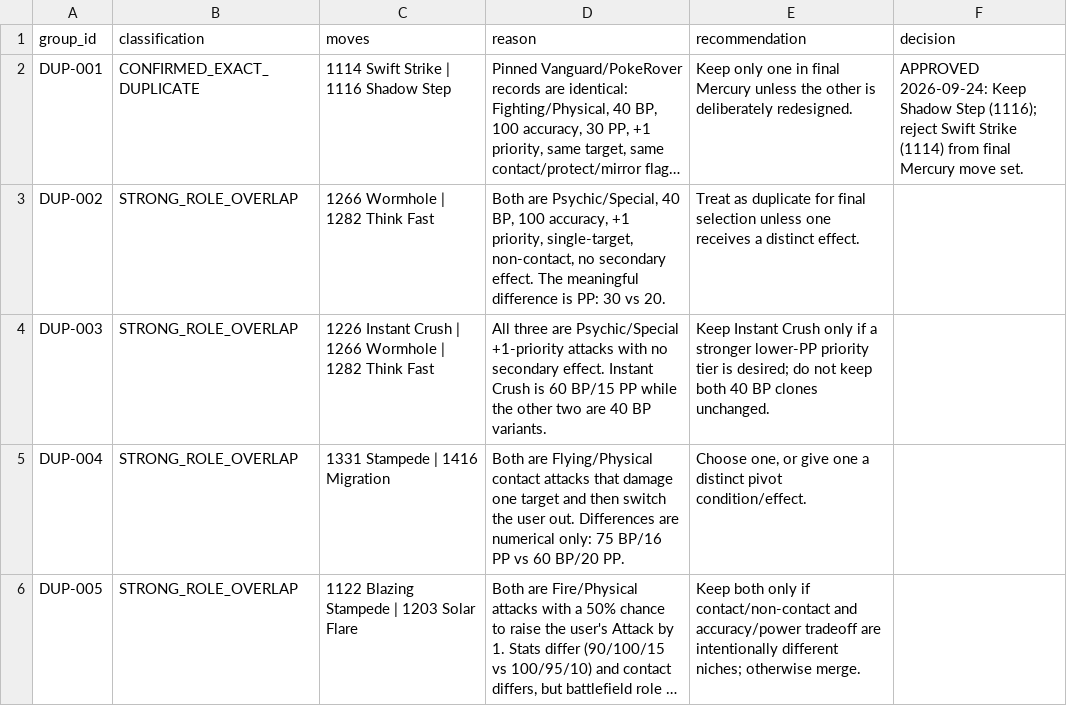
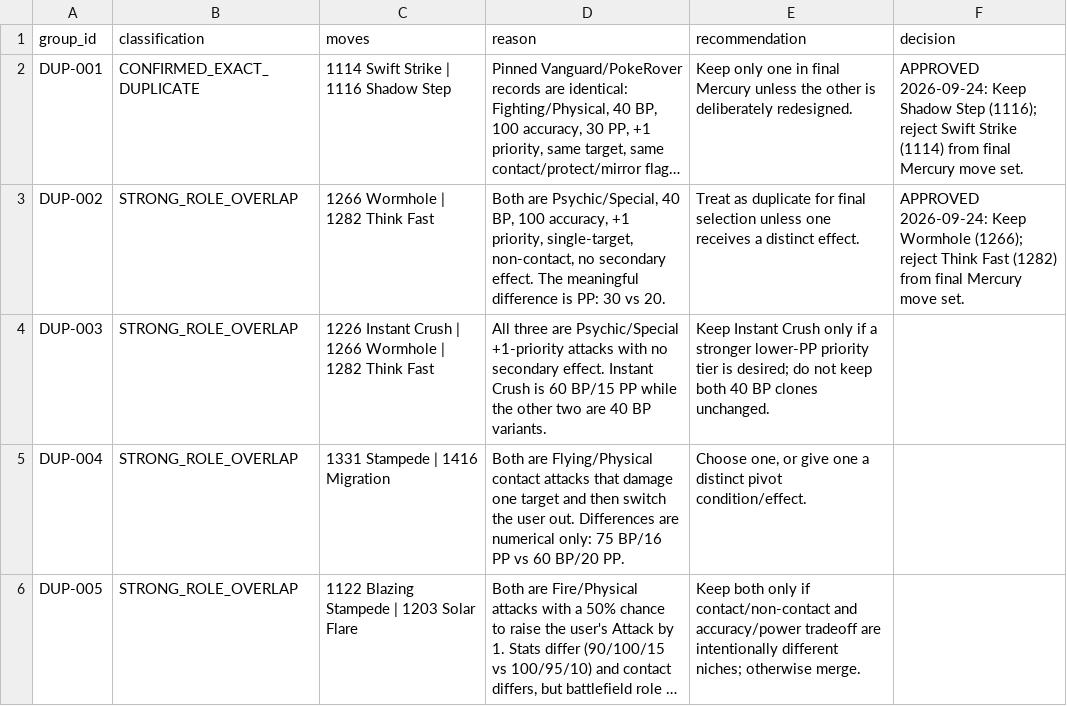
Before and after one commit to lionsprideemb-tech/Pokemon-moves, a CSV file: manifests/MERCURY_DUPLICATE_REVIEW.csv, drawn as a sheet; only a part is shown; long unchanged cells end in …; the diff names each change by its address in the sheet, - before the commit and + after, or states it on an @@ line.

Commit message:
Record DUP-002 decision: keep Wormhole

```diff
--- a/manifests/MERCURY_DUPLICATE_REVIEW.csv
+++ b/manifests/MERCURY_DUPLICATE_REVIEW.csv
-F3 (decision): (empty)
+F3 (decision): APPROVED 2026-09-24: Keep Wormhole (1266); reject Think Fast (1282) from final Mercury move set.
```
